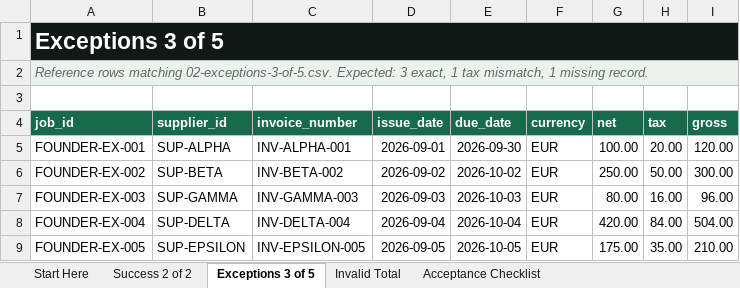
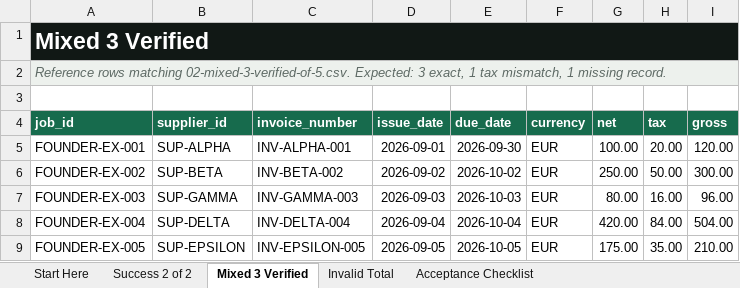
Before and after one commit to kevinmarty69/solari-cookbook, an Excel workbook: examples/doneledger/outputs/01a05d25-9174-7372-bf52-94f74ee90862/doneledger-founder-test-pack.xlsx, sheet Mixed 3 Verified, drawn as a sheet; values as stored, in another font and other column widths than the file's, no borders; the diff names each change by its address in the sheet, - before the commit and + after, or states it on an @@ line.

```diff
--- a/examples/doneledger/outputs/01a05d25-9174-7372-bf52-94f74ee90862/doneledger-founder-test-pack.xlsx (sheet Mixed 3 Verified)
+++ b/examples/doneledger/outputs/01a05d25-9174-7372-bf52-94f74ee90862/doneledger-founder-test-pack.xlsx (sheet Mixed 3 Verified)
-sheet tab: Exceptions 3 of 5
+sheet tab: Mixed 3 Verified
-A1 (job_id): Exceptions 3 of 5
+A1 (job_id): Mixed 3 Verified
-A2 (job_id): …rows matching 02-exceptions-3-of-5.csv. Expected: 3…
+A2 (job_id): …rows matching 02-mixed-3-verified-of-5.csv. Expected: 3…
```
Also changed, not shown: sheet Start Here, sheet Acceptance Checklist, 6 other files.
